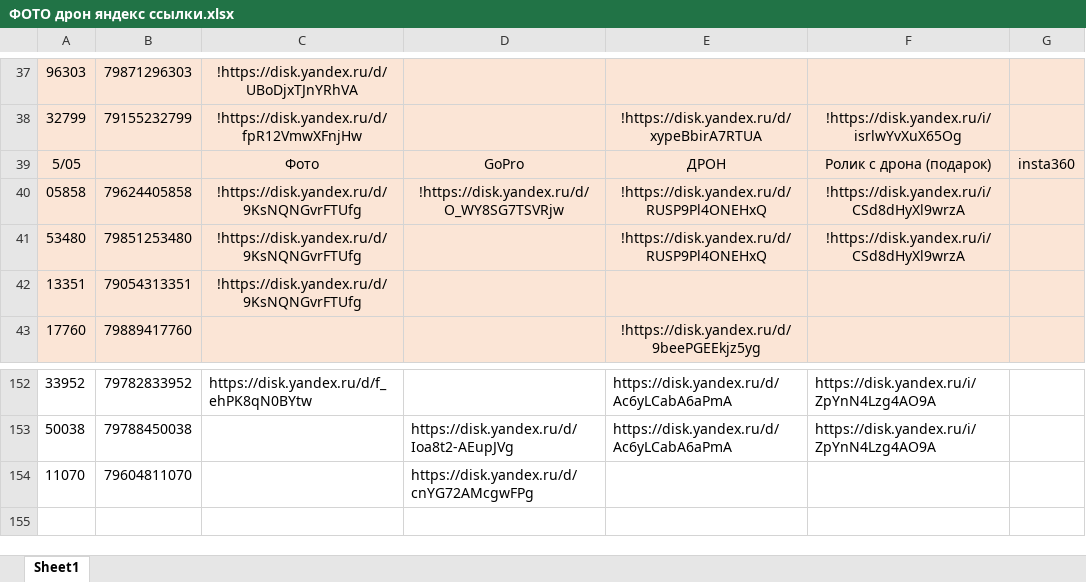
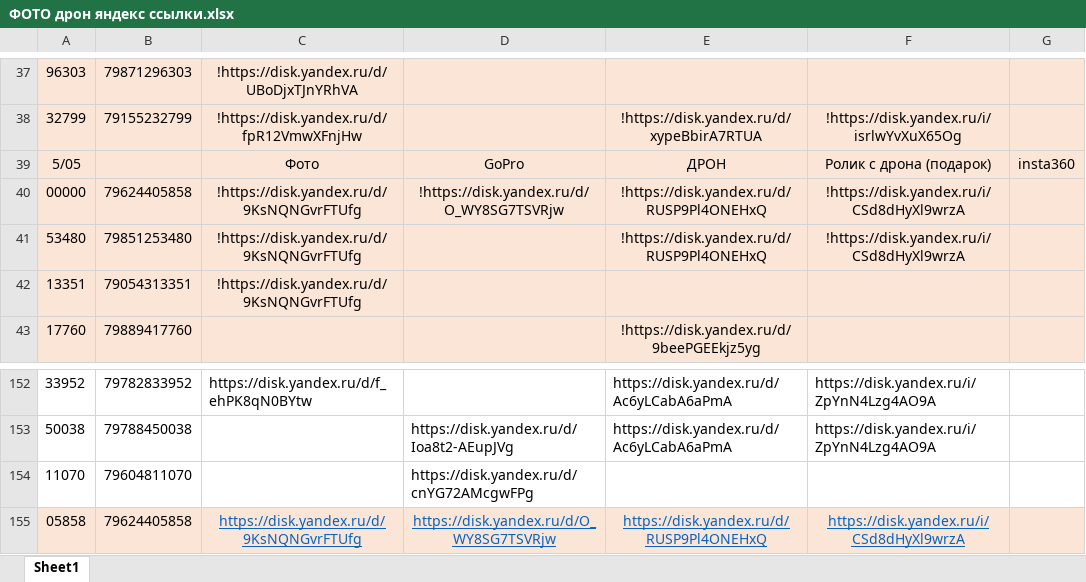
Before and after one commit to janasasha07-collab/photo, an Excel workbook: ФОТО дрон яндекс ссылки.xlsx, sheet Sheet1, drawn as a sheet; only a part is shown, gaps mark what is left out; values as stored, in another font and other column widths than the file's, no borders; the diff names each change by its address in the sheet, - before the commit and + after, or states it on an @@ line.

Commit message:
Add files via upload

```diff
--- a/ФОТО дрон яндекс ссылки.xlsx (sheet Sheet1)
+++ b/ФОТО дрон яндекс ссылки.xlsx (sheet Sheet1)
-A40: 05858
+A40: 00000
+row 155: 05858 | 79624405858 | https://disk.yandex.ru/d/9KsNQNGvrFTUfg | https://disk.yandex.ru/d/O_WY8SG7TSVRjw | https://disk.yandex.ru/d/RUSP9Pl4ONEHxQ | https://disk.yandex.ru/i/CSd8dHyXl9wrzA
```
